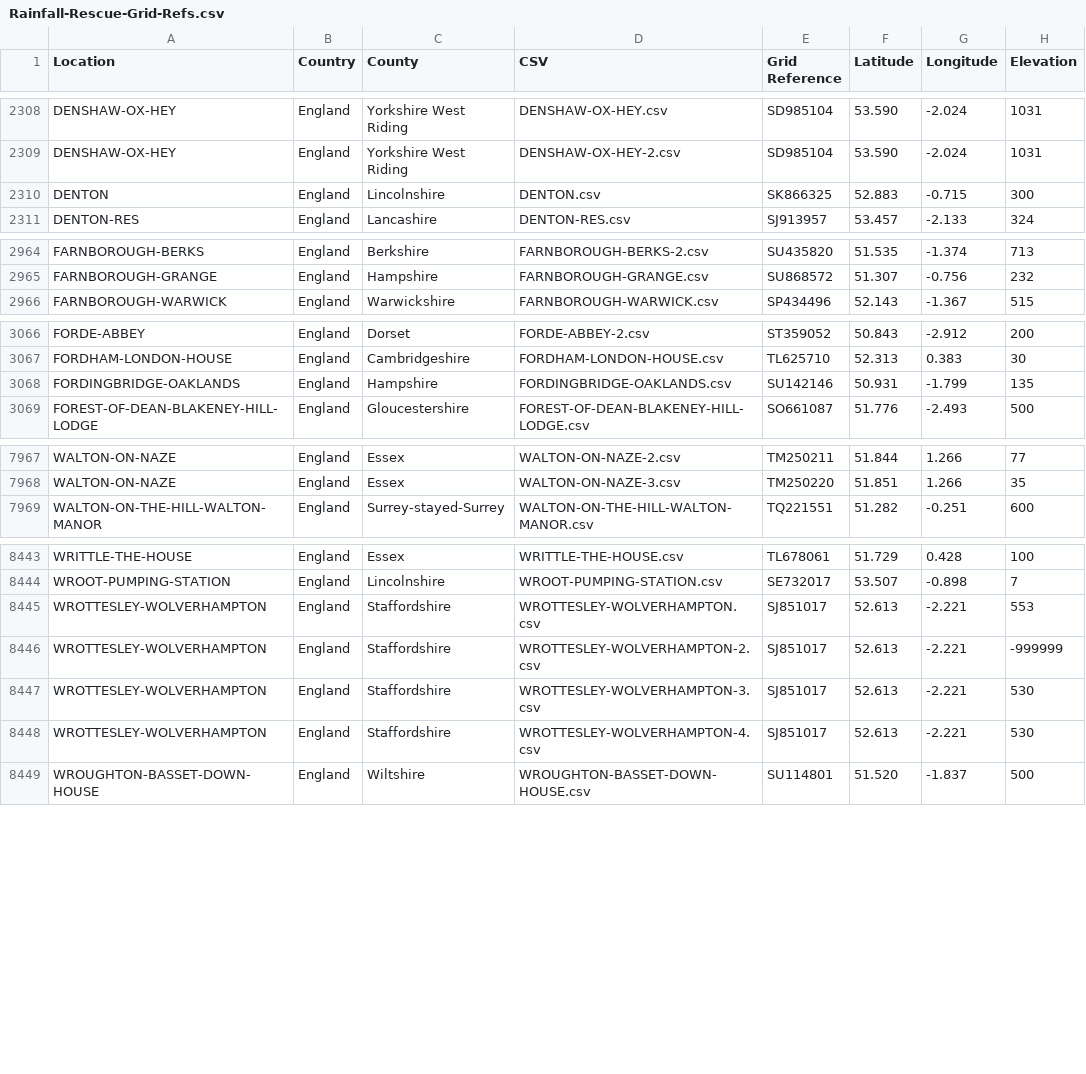
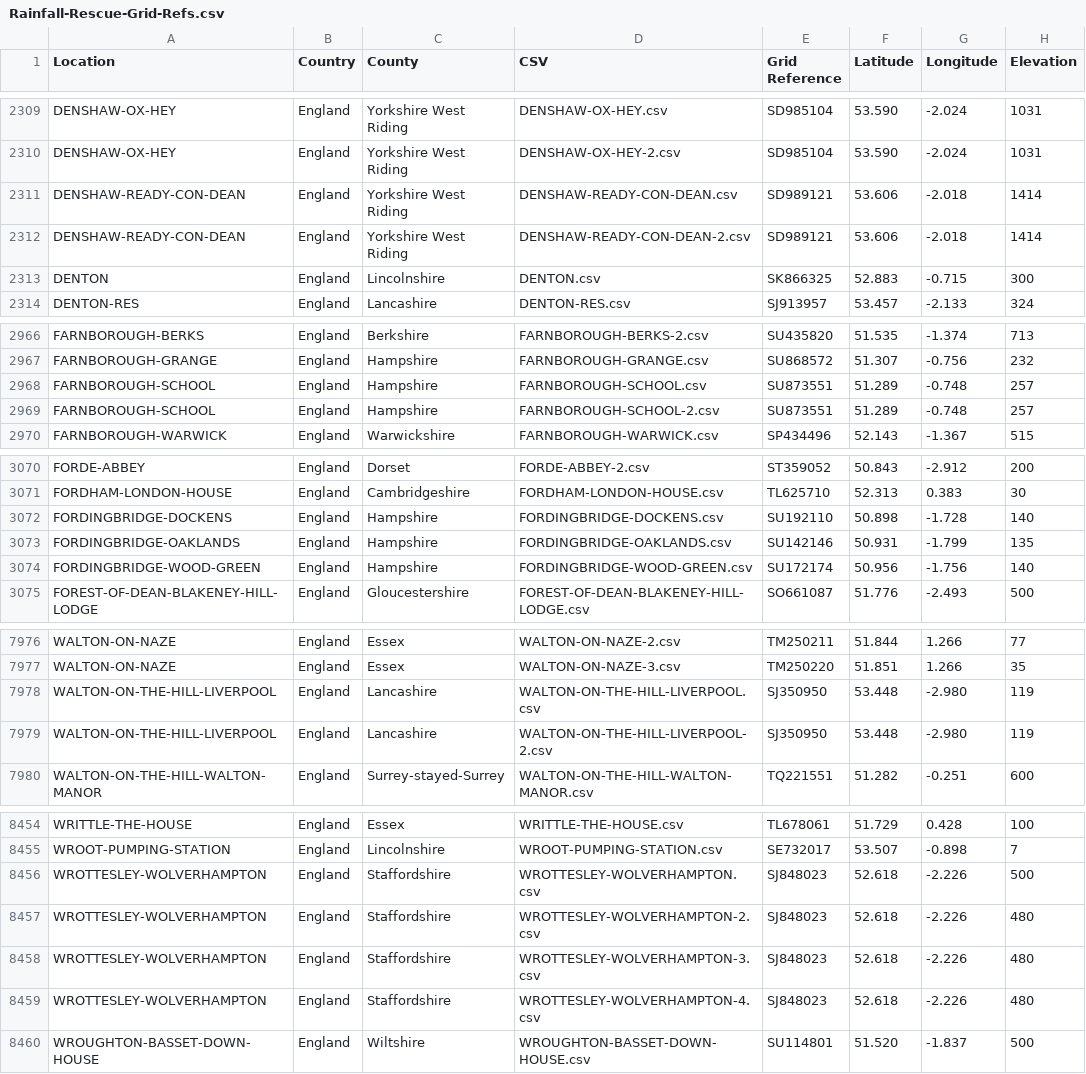
Before and after one commit to rjmeats/BritishRainfall, a CSV file: Locations/Rainfall-Rescue-Grid-Refs.csv, drawn as a sheet; only a part is shown, gaps mark what is left out; the diff covers the shown part only.

Commit message:
Update locations

```diff
--- a/Locations/Rainfall-Rescue-Grid-Refs.csv
+++ b/Locations/Rainfall-Rescue-Grid-Refs.csv
@@ -2309,2 +2310,4 @@ DENSHAW-OX-HEY,England,Yorkshire West Riding,DENSHAW-OX-HEY.csv,SD985104,53.590,
 DENSHAW-OX-HEY,England,Yorkshire West Riding,DENSHAW-OX-HEY-2.csv,SD985104,53.590,-2.024,1031
+DENSHAW-READY-CON-DEAN,England,Yorkshire West Riding,DENSHAW-READY-CON-DEAN.csv,SD989121,53.606,-2.018,1414
+DENSHAW-READY-CON-DEAN,England,Yorkshire West Riding,DENSHAW-READY-CON-DEAN-2.csv,SD989121,53.606,-2.018,1414
 DENTON,England,Lincolnshire,DENTON.csv,SK866325,52.883,-0.715,300
@@ -2965,2 +2967,4 @@ FARNBOROUGH-BERKS,England,Berkshire,FARNBOROUGH-BERKS-2.csv,SU435820,51.535,-1.3
 FARNBOROUGH-GRANGE,England,Hampshire,FARNBOROUGH-GRANGE.csv,SU868572,51.307,-0.756,232
+FARNBOROUGH-SCHOOL,England,Hampshire,FARNBOROUGH-SCHOOL.csv,SU873551,51.289,-0.748,257
+FARNBOROUGH-SCHOOL,England,Hampshire,FARNBOROUGH-SCHOOL-2.csv,SU873551,51.289,-0.748,257
 FARNBOROUGH-WARWICK,England,Warwickshire,FARNBOROUGH-WARWICK.csv,SP434496,52.143,-1.367,515
@@ -3067,3 +3071,5 @@ FORDE-ABBEY,England,Dorset,FORDE-ABBEY-2.csv,ST359052,50.843,-2.912,200
 FORDHAM-LONDON-HOUSE,England,Cambridgeshire,FORDHAM-LONDON-HOUSE.csv,TL625710,52.313,0.383,30
+FORDINGBRIDGE-DOCKENS,England,Hampshire,FORDINGBRIDGE-DOCKENS.csv,SU192110,50.898,-1.728,140
 FORDINGBRIDGE-OAKLANDS,England,Hampshire,FORDINGBRIDGE-OAKLANDS.csv,SU142146,50.931,-1.799,135
+FORDINGBRIDGE-WOOD-GREEN,England,Hampshire,FORDINGBRIDGE-WOOD-GREEN.csv,SU172174,50.956,-1.756,140
 FOREST-OF-DEAN-BLAKENEY-HILL-LODGE,England,Gloucestershire,FOREST-OF-DEAN-BLAKENEY-HILL-LODGE.csv,SO661087,51.776,-2.493,500
@@ -7968,2 +7977,4 @@ WALTON-ON-NAZE,England,Essex,WALTON-ON-NAZE-2.csv,TM250211,51.844,1.266,77
 WALTON-ON-NAZE,England,Essex,WALTON-ON-NAZE-3.csv,TM250220,51.851,1.266,35
+WALTON-ON-THE-HILL-LIVERPOOL,England,Lancashire,WALTON-ON-THE-HILL-LIVERPOOL.csv,SJ350950,53.448,-2.980,119
+WALTON-ON-THE-HILL-LIVERPOOL,England,Lancashire,WALTON-ON-THE-HILL-LIVERPOOL-2.csv,SJ350950,53.448,-2.980,119
 WALTON-ON-THE-HILL-WALTON-MANOR,England,Surrey-stayed-Surrey,WALTON-ON-THE-HILL-WALTON-MANOR.csv,TQ221551,51.282,-0.251,600
@@ -8444,6 +8455,6 @@ WRITTLE-THE-HOUSE,England,Essex,WRITTLE-THE-HOUSE.csv,TL678061,51.729,0.428,100
 WROOT-PUMPING-STATION,England,Lincolnshire,WROOT-PUMPING-STATION.csv,SE732017,53.507,-0.898,7
-WROTTESLEY-WOLVERHAMPTON,England,Staffordshire,WROTTESLEY-WOLVERHAMPTON.csv,SJ851017,52.613,-2.221,553
-WROTTESLEY-WOLVERHAMPTON,England,Staffordshire,WROTTESLEY-WOLVERHAMPTON-2.csv,SJ851017,52.613,-2.221,-999999
-WROTTESLEY-WOLVERHAMPTON,England,Staffordshire,WROTTESLEY-WOLVERHAMPTON-3.csv,SJ851017,52.613,-2.221,530
-WROTTESLEY-WOLVERHAMPTON,England,Staffordshire,WROTTESLEY-WOLVERHAMPTON-4.csv,SJ851017,52.613,-2.221,530
+WROTTESLEY-WOLVERHAMPTON,England,Staffordshire,WROTTESLEY-WOLVERHAMPTON.csv,SJ848023,52.618,-2.226,500
+WROTTESLEY-WOLVERHAMPTON,England,Staffordshire,WROTTESLEY-WOLVERHAMPTON-2.csv,SJ848023,52.618,-2.226,480
+WROTTESLEY-WOLVERHAMPTON,England,Staffordshire,WROTTESLEY-WOLVERHAMPTON-3.csv,SJ848023,52.618,-2.226,480
+WROTTESLEY-WOLVERHAMPTON,England,Staffordshire,WROTTESLEY-WOLVERHAMPTON-4.csv,SJ848023,52.618,-2.226,480
 WROUGHTON-BASSET-DOWN-HOUSE,England,Wiltshire,WROUGHTON-BASSET-DOWN-HOUSE.csv,SU114801,51.520,-1.837,500
```
Also changed, not shown: 5 added rows, 2 removed rows and 53 edited cells elsewhere in this file, Locations/Rainfall-Rescue-Concatenation-Summary.csv, 7 other files.
